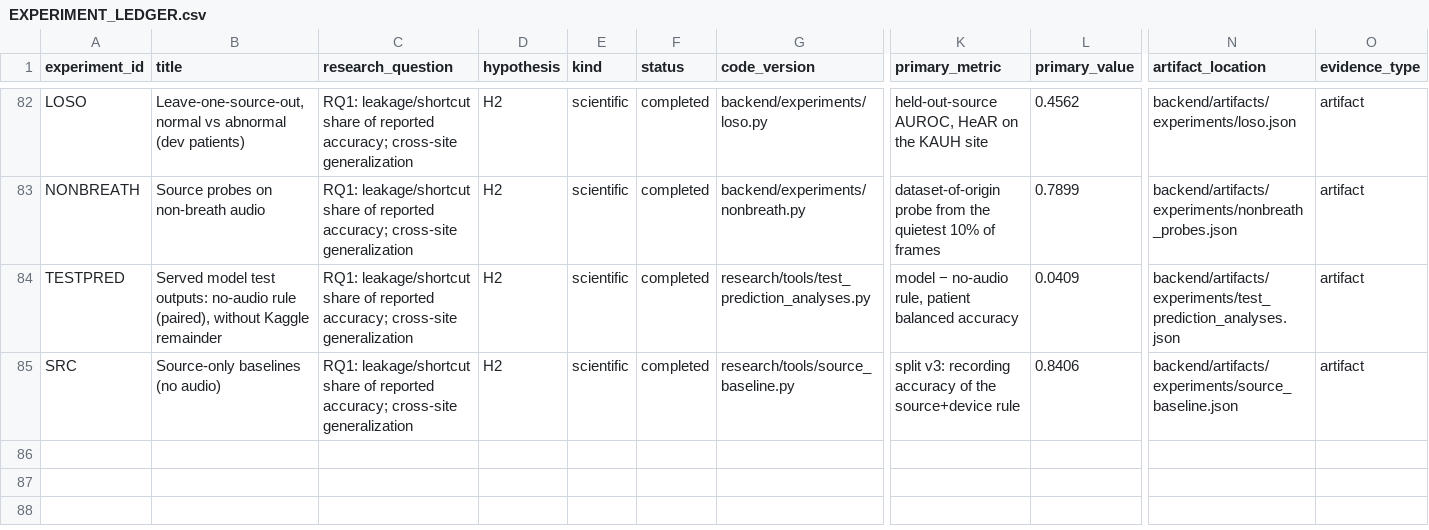
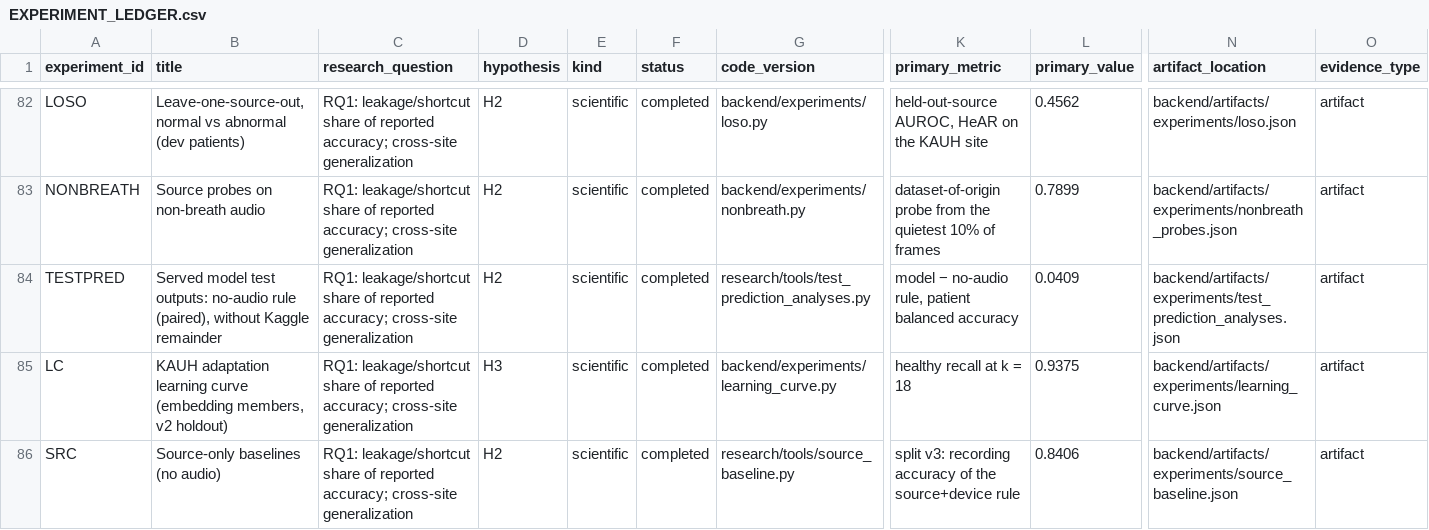
Before and after one commit to Oreniscool/Respiratory-diseases-recognition-through-respiratory-sound-with-the-help-of-deep-neural-network, a CSV file: research/EXPERIMENT_LEDGER.csv, drawn as a sheet; only a part is shown, gaps mark what is left out; rows hold the shown columns only; the diff names each change by its address in the sheet, - before the commit and + after, or states it on an @@ line.

```diff
--- a/research/EXPERIMENT_LEDGER.csv
+++ b/research/EXPERIMENT_LEDGER.csv
+row 85: LC | KAUH adaptation learning curve (embedding members, v2 holdout) | RQ1: leakage/shortcut share of reported accuracy; cross-site generalization | H3 | scientific | completed | backend/experiments/learning_curve.py | healthy recall at k = 18 | 0.9375 | backend/artifacts/experiments/learning_curve.json | artifact
```
Also changed, not shown: research/CLAIM_EVIDENCE_MATRIX.csv, 11 other files.
